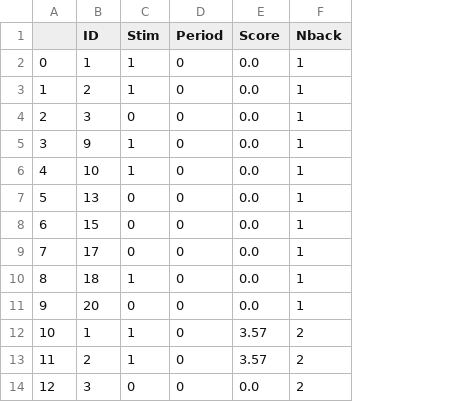
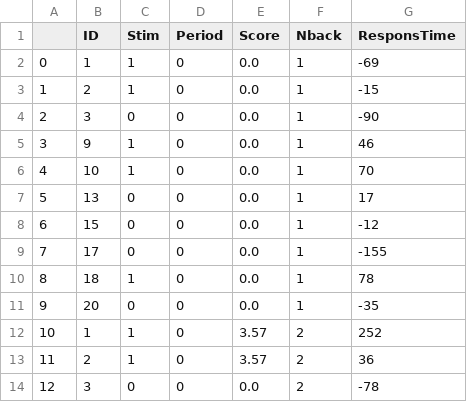
Before and after one commit to Makuta11/MastersThesis, a CSV file: DataProcessing/EmotionModel/src/assets/df_big.csv, drawn as a sheet; only a part is shown; the diff names each change by its address in the sheet, - before the commit and + after, or states it on an @@ line.

Commit message:
update multitask model

```diff
--- a/DataProcessing/EmotionModel/src/assets/df_big.csv
+++ b/DataProcessing/EmotionModel/src/assets/df_big.csv
+column G (ResponsTime), rows 2-14: -69 | -15 | -90 | 46 | 70 | 17 | -12 | -155 | 78 | -35 | 252 | 36 | -78
```
Also changed, not shown: 4 other files.
